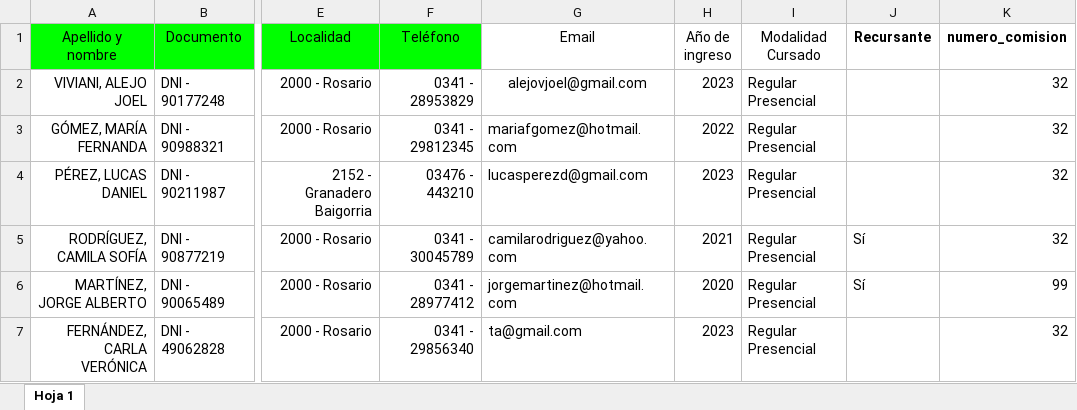
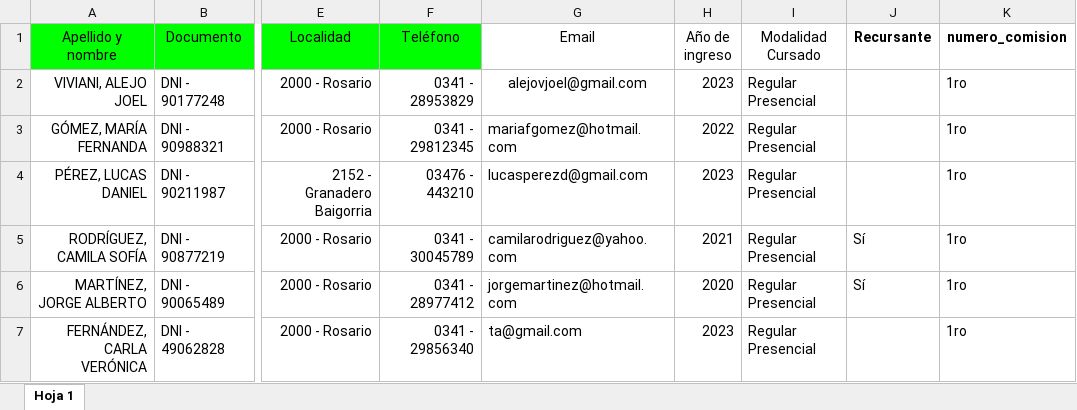
Before and after one commit to Tai-MS/SVE-System, an Excel workbook: BACKEND/EjemplosExcels/file-AF.xlsx, sheet Hoja 1, drawn as a sheet; only a part is shown, gaps mark what is left out; values as stored, in another font and other column widths than the file's, no borders; table styles not drawn; the diff names each change by its address in the sheet, - before the commit and + after, or states it on an @@ line.

```diff
--- a/BACKEND/EjemplosExcels/file-AF.xlsx (sheet Hoja 1)
+++ b/BACKEND/EjemplosExcels/file-AF.xlsx (sheet Hoja 1)
-K2:K5 (numero_comision): 32
+K2:K5 (numero_comision): 1ro
-K6 (numero_comision): 99
+K6 (numero_comision): 1ro
-K7 (numero_comision): 32
+K7 (numero_comision): 1ro
```
Also changed, not shown: BACKEND/EjemplosExcels/file-DS.xlsx, BACKEND/EjemplosExcels/file-ITI.xlsx, 45 other files.
